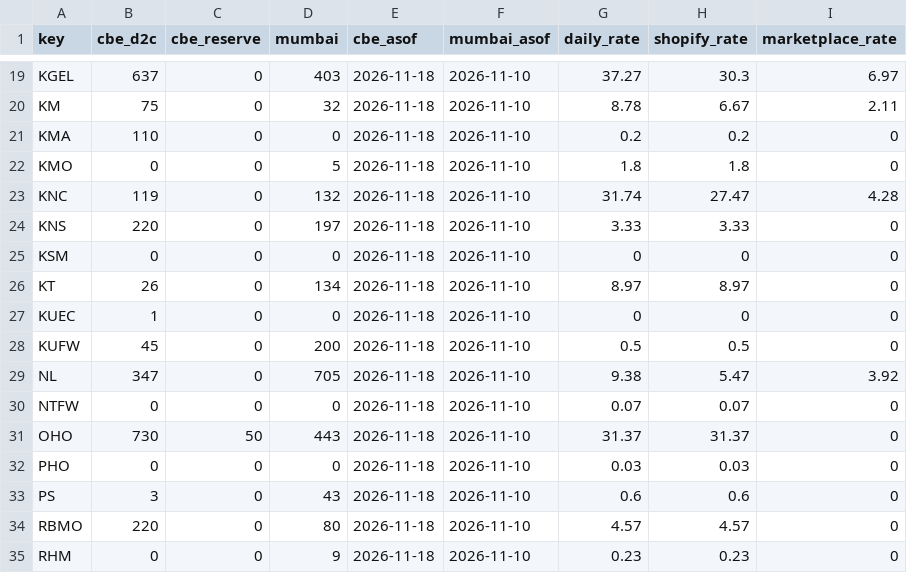
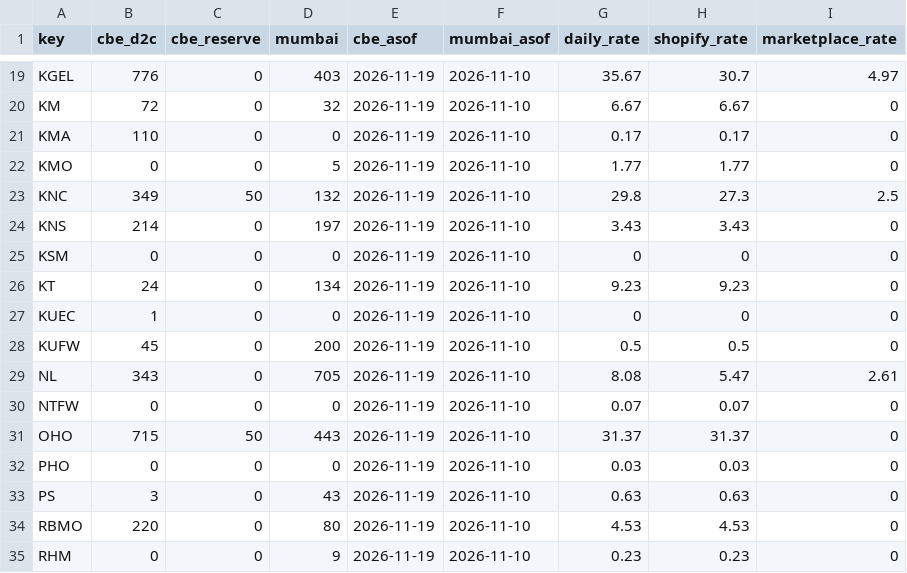
Before and after one commit to dmauravedic/auravedic-performance-os, a CSV file: data/warehouse_stock.csv, drawn as a sheet; only a part is shown, gaps mark what is left out; the diff covers the shown part only; the diff names each change by its address in the sheet, - before the commit and + after, or states it on an @@ line.

```diff
--- a/data/warehouse_stock.csv
+++ b/data/warehouse_stock.csv
-B19 (cbe_d2c): 637
+B19 (cbe_d2c): 776
-E19:E35 (cbe_asof): 2026-11-18
+E19:E35 (cbe_asof): 2026-11-19
-G19 (daily_rate): 37.27
+G19 (daily_rate): 35.67
-H19 (shopify_rate): 30.3
+H19 (shopify_rate): 30.7
-I19 (marketplace_rate): 6.97
+I19 (marketplace_rate): 4.97
-B20 (cbe_d2c): 75
+B20 (cbe_d2c): 72
-G20 (daily_rate): 8.78
+G20 (daily_rate): 6.67
-I20 (marketplace_rate): 2.11
+I20 (marketplace_rate): 0
-G21 (daily_rate): 0.2
+G21 (daily_rate): 0.17
-H21 (shopify_rate): 0.2
+H21 (shopify_rate): 0.17
-G22 (daily_rate): 1.8
+G22 (daily_rate): 1.77
-H22 (shopify_rate): 1.8
+H22 (shopify_rate): 1.77
-B23 (cbe_d2c): 119
+B23 (cbe_d2c): 349
-C23 (cbe_reserve): 0
+C23 (cbe_reserve): 50
-G23 (daily_rate): 31.74
+G23 (daily_rate): 29.8
-H23 (shopify_rate): 27.47
+H23 (shopify_rate): 27.3
-I23 (marketplace_rate): 4.28
+I23 (marketplace_rate): 2.5
-B24 (cbe_d2c): 220
+B24 (cbe_d2c): 214
-G24 (daily_rate): 3.33
+G24 (daily_rate): 3.43
-H24 (shopify_rate): 3.33
+H24 (shopify_rate): 3.43
-B26 (cbe_d2c): 26
+B26 (cbe_d2c): 24
-G26 (daily_rate): 8.97
+G26 (daily_rate): 9.23
-H26 (shopify_rate): 8.97
+H26 (shopify_rate): 9.23
-B29 (cbe_d2c): 347
+B29 (cbe_d2c): 343
-G29 (daily_rate): 9.38
+G29 (daily_rate): 8.08
-I29 (marketplace_rate): 3.92
+I29 (marketplace_rate): 2.61
-B31 (cbe_d2c): 730
+B31 (cbe_d2c): 715
-G33 (daily_rate): 0.6
+G33 (daily_rate): 0.63
-H33 (shopify_rate): 0.6
+H33 (shopify_rate): 0.63
-G34 (daily_rate): 4.57
+G34 (daily_rate): 4.53
-H34 (shopify_rate): 4.57
+H34 (shopify_rate): 4.53
```
Also changed, not shown: 72 edited cells elsewhere in this file, data/shopify_daily.csv.
